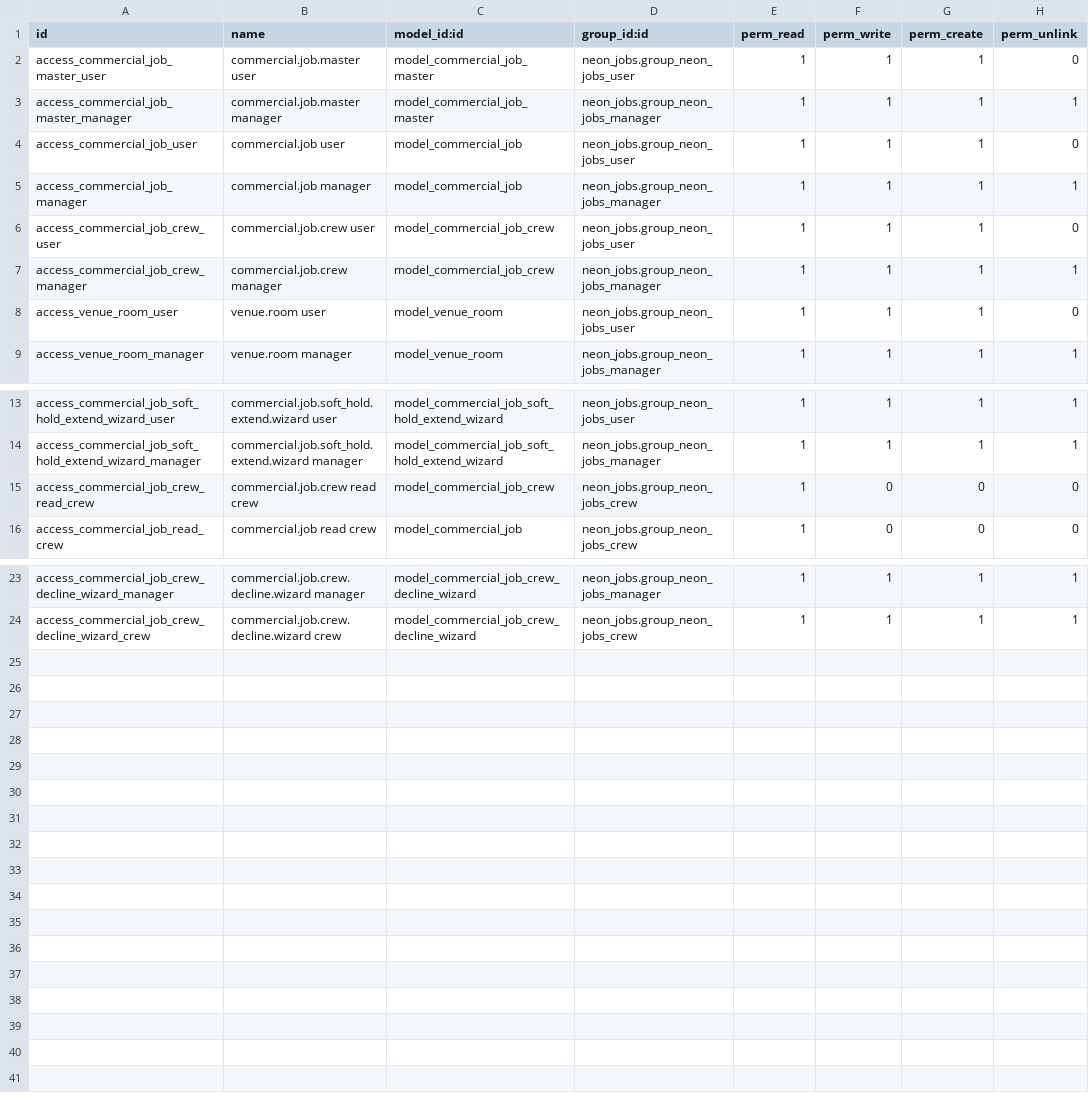
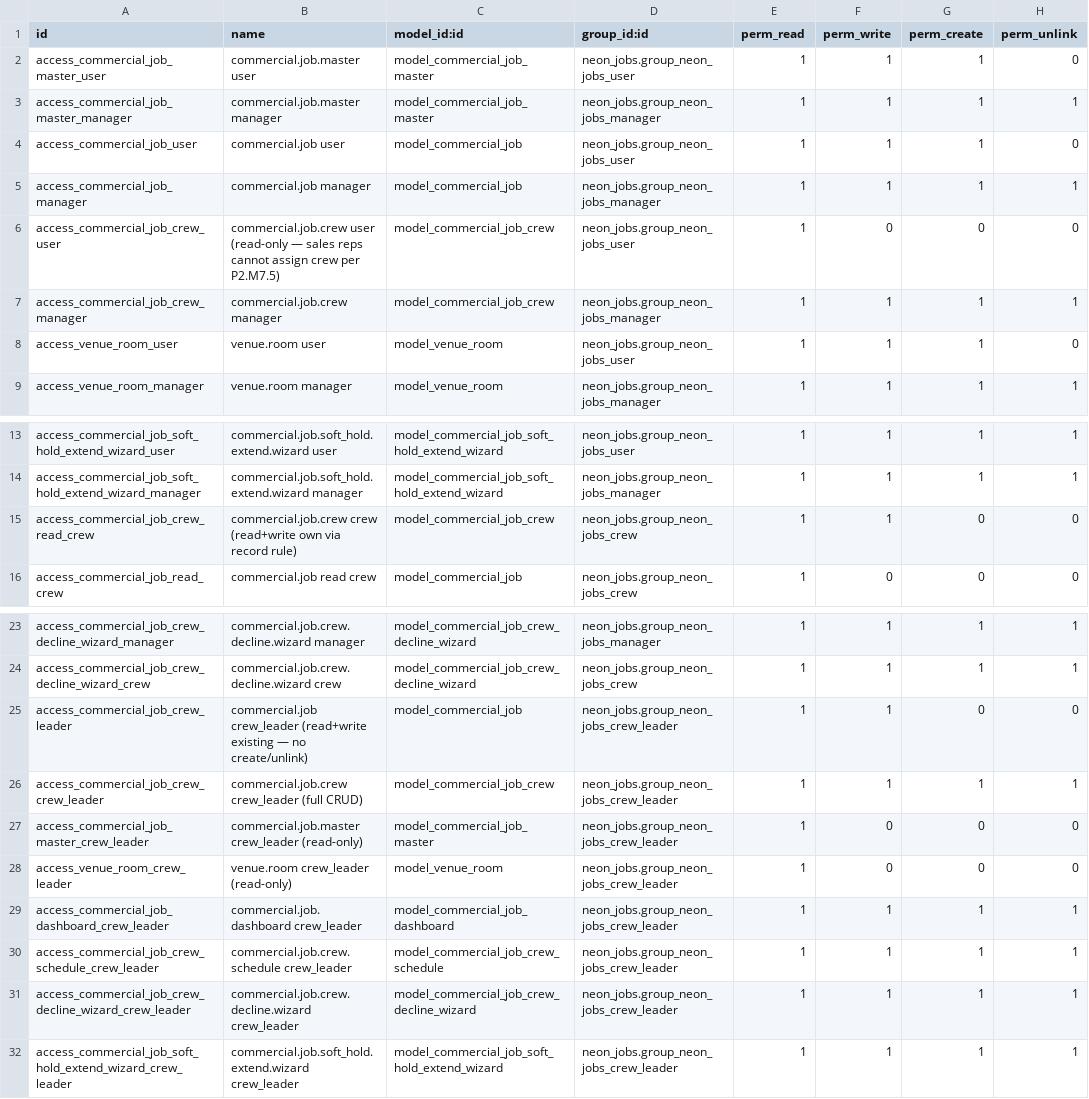
Before and after one commit to tatenda-it/neon-odoo, a CSV file: addons/neon_jobs/security/ir.model.access.csv, drawn as a sheet; only a part is shown, gaps mark what is left out.

```diff
--- a/addons/neon_jobs/security/ir.model.access.csv
+++ b/addons/neon_jobs/security/ir.model.access.csv
@@ -5,3 +5,3 @@ access_commercial_job_user,commercial.job user,model_commercial_job,neon_jobs.gr
 access_commercial_job_manager,commercial.job manager,model_commercial_job,neon_jobs.group_neon_jobs_manager,1,1,1,1
-access_commercial_job_crew_user,commercial.job.crew user,model_commercial_job_crew,neon_jobs.group_neon_jobs_user,1,1,1,0
+access_commercial_job_crew_user,commercial.job.crew user (read-only — sales reps cannot assign crew per P2.M7.5),model_commercial_job_crew,neon_jobs.group_neon_jobs_user,1,0,0,0
 access_commercial_job_crew_manager,commercial.job.crew manager,model_commercial_job_crew,neon_jobs.group_neon_jobs_manager,1,1,1,1
@@ -14,3 +14,3 @@ access_commercial_job_soft_hold_extend_wizard_user,commercial.job.soft_hold.exte
 access_commercial_job_soft_hold_extend_wizard_manager,commercial.job.soft_hold.extend.wizard manager,model_commercial_job_soft_hold_extend_wizard,neon_jobs.group_neon_jobs_manager,1,1,1,1
-access_commercial_job_crew_read_crew,commercial.job.crew read crew,model_commercial_job_crew,neon_jobs.group_neon_jobs_crew,1,0,0,0
+access_commercial_job_crew_read_crew,commercial.job.crew crew (read+write own via record rule),model_commercial_job_crew,neon_jobs.group_neon_jobs_crew,1,1,0,0
 access_commercial_job_read_crew,commercial.job read crew,model_commercial_job,neon_jobs.group_neon_jobs_crew,1,0,0,0
@@ -24 +24,9 @@ access_commercial_job_crew_decline_wizard_manager,commercial.job.crew.decline.wi
 access_commercial_job_crew_decline_wizard_crew,commercial.job.crew.decline.wizard crew,model_commercial_job_crew_decline_wizard,neon_jobs.group_neon_jobs_crew,1,1,1,1
+access_commercial_job_crew_leader,commercial.job crew_leader (read+write existing — no create/unlink),model_commercial_job,neon_jobs.group_neon_jobs_crew_leader,1,1,0,0
+access_commercial_job_crew_crew_leader,commercial.job.crew crew_leader (full CRUD),model_commercial_job_crew,neon_jobs.group_neon_jobs_crew_leader,1,1,1,1
+access_commercial_job_master_crew_leader,commercial.job.master crew_leader (read-only),model_commercial_job_master,neon_jobs.group_neon_jobs_crew_leader,1,0,0,0
+access_venue_room_crew_leader,venue.room crew_leader (read-only),model_venue_room,neon_jobs.group_neon_jobs_crew_leader,1,0,0,0
+access_commercial_job_dashboard_crew_leader,commercial.job.dashboard crew_leader,model_commercial_job_dashboard,neon_jobs.group_neon_jobs_crew_leader,1,1,1,1
+access_commercial_job_crew_schedule_crew_leader,commercial.job.crew.schedule crew_leader,model_commercial_job_crew_schedule,neon_jobs.group_neon_jobs_crew_leader,1,1,1,1
+access_commercial_job_crew_decline_wizard_crew_leader,commercial.job.crew.decline.wizard crew_leader,model_commercial_job_crew_decline_wizard,neon_jobs.group_neon_jobs_crew_leader,1,1,1,1
+access_commercial_job_soft_hold_extend_wizard_crew_leader,commercial.job.soft_hold.extend.wizard crew_leader,model_commercial_job_soft_hold_extend_wizard,neon_jobs.group_neon_jobs_crew_leader,1,1,1,1
```
Also changed, not shown: 9 other files.
